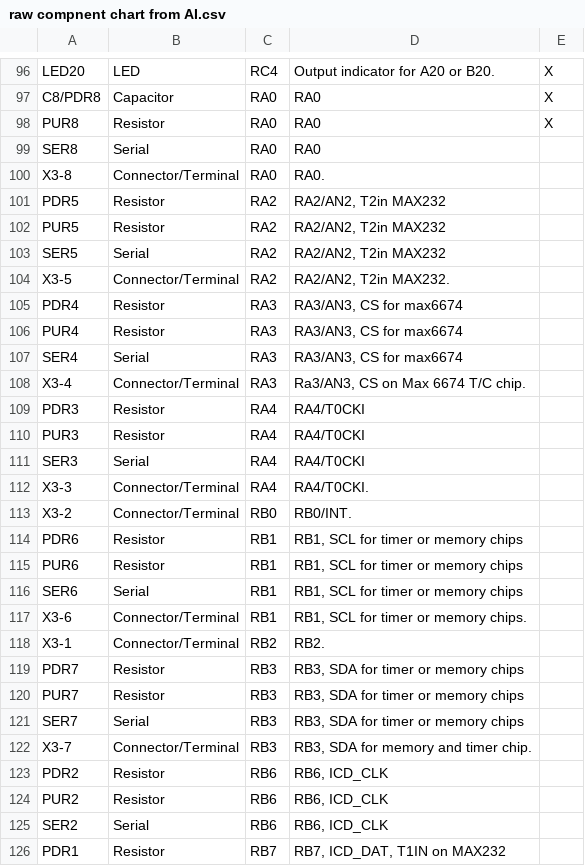
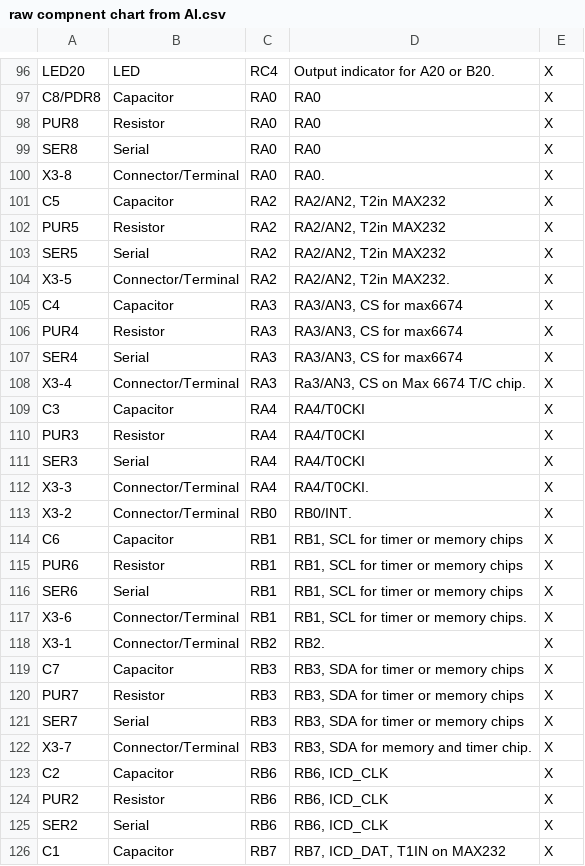
Before and after one commit to Frothbeast/Eagle-Projects, a CSV file: General_IO Rev 4/raw compnent chart from AI.csv, drawn as a sheet; only a part is shown, gaps mark what is left out; the diff covers the shown part only.

Commit message:
updated the csv file and diagram of parts added to the csv file
When complete, the CSV file will have teh complete BOM of a generalIO board which can be populated minimally for what is needed

Signed-off-by: frothbeast <frothbeast@gmail.com>

```diff
--- a/General_IO Rev 4/raw compnent chart from AI.csv
+++ b/General_IO Rev 4/raw compnent chart from AI.csv
@@ -98,29 +98,29 @@ C8/PDR8,Capacitor,RA0,RA0,X
 PUR8,Resistor,RA0,RA0,X
-SER8,Serial,RA0,RA0,
-X3-8,Connector/Terminal,RA0,RA0.,
-PDR5,Resistor,RA2,"RA2/AN2, T2in MAX232",
-PUR5,Resistor,RA2,"RA2/AN2, T2in MAX232",
-SER5,Serial,RA2,"RA2/AN2, T2in MAX232",
-X3-5,Connector/Terminal,RA2,"RA2/AN2, T2in MAX232.",
-PDR4,Resistor,RA3,"RA3/AN3, CS for max6674",
-PUR4,Resistor,RA3,"RA3/AN3, CS for max6674",
-SER4,Serial,RA3,"RA3/AN3, CS for max6674",
-X3-4,Connector/Terminal,RA3,"Ra3/AN3, CS on Max 6674 T/C chip.",
-PDR3,Resistor,RA4,RA4/T0CKI,
-PUR3,Resistor,RA4,RA4/T0CKI,
-SER3,Serial,RA4,RA4/T0CKI,
-X3-3,Connector/Terminal,RA4,RA4/T0CKI.,
-X3-2,Connector/Terminal,RB0,RB0/INT.,
-PDR6,Resistor,RB1,"RB1, SCL for timer or memory chips",
-PUR6,Resistor,RB1,"RB1, SCL for timer or memory chips",
-SER6,Serial,RB1,"RB1, SCL for timer or memory chips",
-X3-6,Connector/Terminal,RB1,"RB1, SCL for timer or memory chips.",
-X3-1,Connector/Terminal,RB2,RB2.,
-PDR7,Resistor,RB3,"RB3, SDA for timer or memory chips",
-PUR7,Resistor,RB3,"RB3, SDA for timer or memory chips",
-SER7,Serial,RB3,"RB3, SDA for timer or memory chips",
-X3-7,Connector/Terminal,RB3,"RB3, SDA for memory and timer chip.",
-PDR2,Resistor,RB6,"RB6, ICD_CLK",
-PUR2,Resistor,RB6,"RB6, ICD_CLK",
-SER2,Serial,RB6,"RB6, ICD_CLK",
-PDR1,Resistor,RB7,"RB7, ICD_DAT, T1IN on MAX232",
+SER8,Serial,RA0,RA0,X
+X3-8,Connector/Terminal,RA0,RA0.,X
+C5,Capacitor,RA2,"RA2/AN2, T2in MAX232",X
+PUR5,Resistor,RA2,"RA2/AN2, T2in MAX232",X
+SER5,Serial,RA2,"RA2/AN2, T2in MAX232",X
+X3-5,Connector/Terminal,RA2,"RA2/AN2, T2in MAX232.",X
+C4,Capacitor,RA3,"RA3/AN3, CS for max6674",X
+PUR4,Resistor,RA3,"RA3/AN3, CS for max6674",X
+SER4,Serial,RA3,"RA3/AN3, CS for max6674",X
+X3-4,Connector/Terminal,RA3,"Ra3/AN3, CS on Max 6674 T/C chip.",X
+C3,Capacitor,RA4,RA4/T0CKI,X
+PUR3,Resistor,RA4,RA4/T0CKI,X
+SER3,Serial,RA4,RA4/T0CKI,X
+X3-3,Connector/Terminal,RA4,RA4/T0CKI.,X
+X3-2,Connector/Terminal,RB0,RB0/INT.,X
+C6,Capacitor,RB1,"RB1, SCL for timer or memory chips",X
+PUR6,Resistor,RB1,"RB1, SCL for timer or memory chips",X
+SER6,Serial,RB1,"RB1, SCL for timer or memory chips",X
+X3-6,Connector/Terminal,RB1,"RB1, SCL for timer or memory chips.",X
+X3-1,Connector/Terminal,RB2,RB2.,X
+C7,Capacitor,RB3,"RB3, SDA for timer or memory chips",X
+PUR7,Resistor,RB3,"RB3, SDA for timer or memory chips",X
+SER7,Serial,RB3,"RB3, SDA for timer or memory chips",X
+X3-7,Connector/Terminal,RB3,"RB3, SDA for memory and timer chip.",X
+C2,Capacitor,RB6,"RB6, ICD_CLK",X
+PUR2,Resistor,RB6,"RB6, ICD_CLK",X
+SER2,Serial,RB6,"RB6, ICD_CLK",X
+C1,Capacitor,RB7,"RB7, ICD_DAT, T1IN on MAX232",X
```
Also changed, not shown: 2 added rows, 2 removed rows and 21 edited cells elsewhere in this file, 1 other file.
